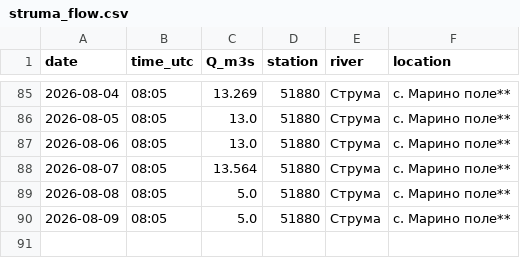
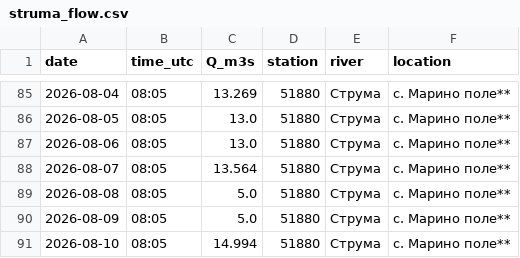
Before and after one commit to tsirogk/struma-monitor, a CSV file: data/struma_flow.csv, drawn as a sheet; only a part is shown, gaps mark what is left out.

Commit message:
data update

```diff
--- a/data/struma_flow.csv
+++ b/data/struma_flow.csv
@@ -90 +90,2 @@ date,time_utc,Q_m3s,station,river,location
 2026-08-09,08:05,5.0,51880,Струма,с. Марино поле**
+2026-08-10,08:05,14.994,51880,Струма,с. Марино поле**
```
Also changed, not shown: 1 other file.
